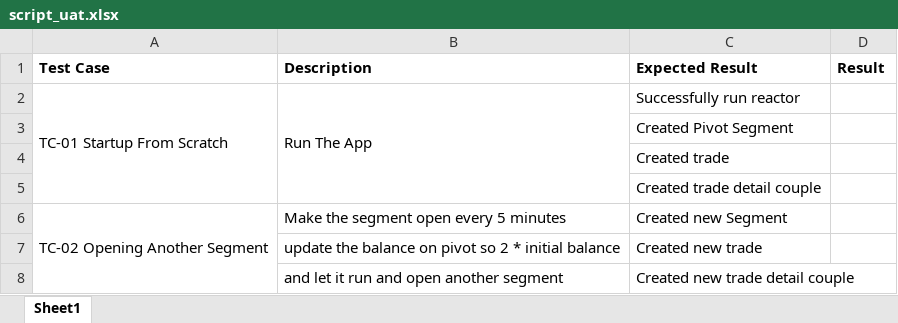
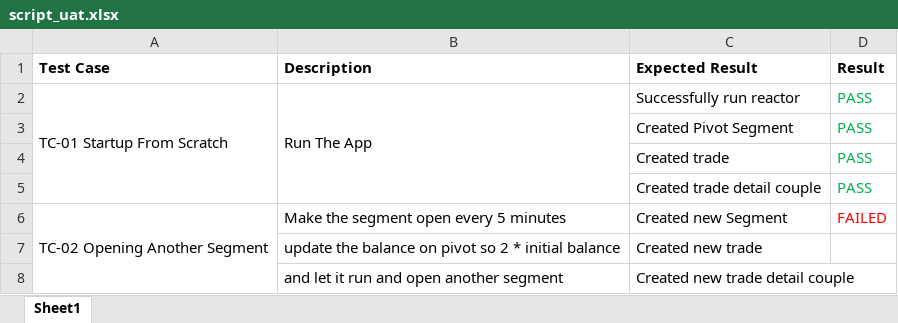
Before and after one commit to arifwicaksono2000/botapp-trader, an Excel workbook: script_uat.xlsx, sheet Sheet1, drawn as a sheet; only a part is shown; values as stored, in another font and other column widths than the file's, no borders; the diff names each change by its address in the sheet, - before the commit and + after, or states it on an @@ line.

```diff
--- a/script_uat.xlsx (sheet Sheet1)
+++ b/script_uat.xlsx (sheet Sheet1)
-D2:D5 (Result): (empty)
+D2:D5 (Result): PASS
-D6 (Result): (empty)
+D6 (Result): FAILED
```
Also changed, not shown: 4 other files.
